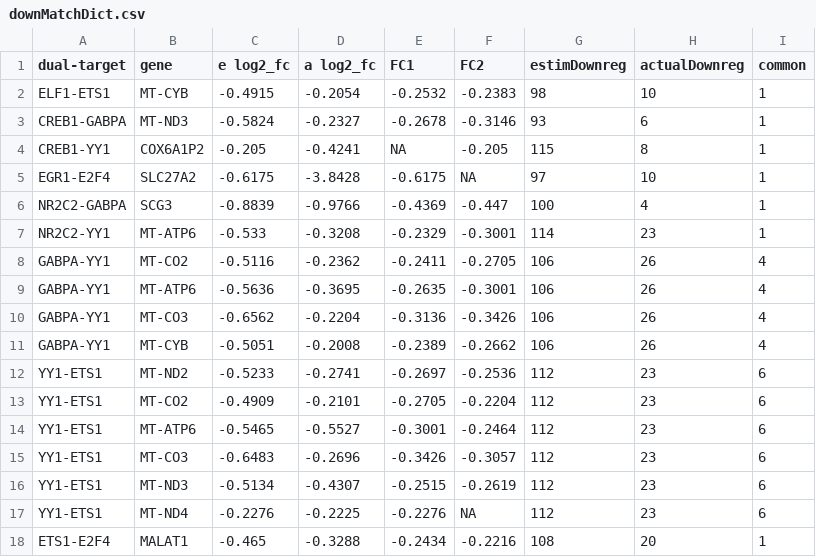
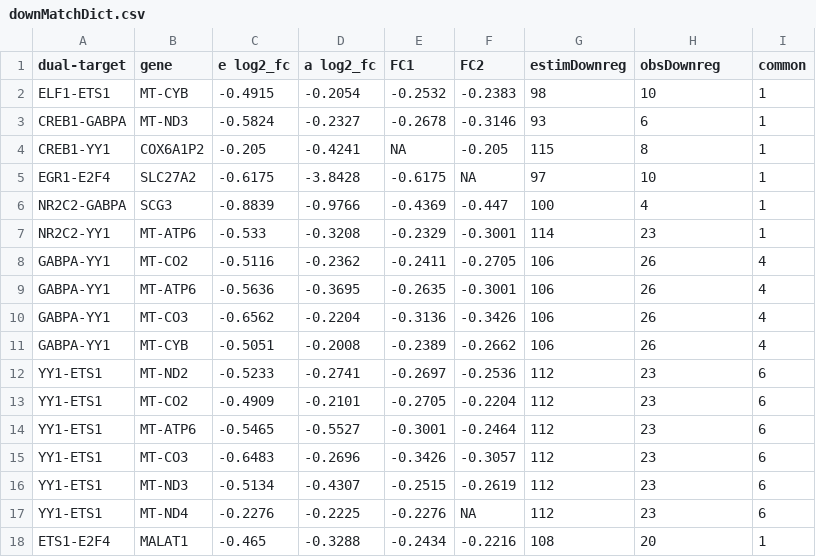
Before and after one commit to juliamalec/userDataAccess, a CSV file: downMatchDict.csv, drawn as a sheet.

```diff
--- a/downMatchDict.csv
+++ b/downMatchDict.csv
@@ -1,2 +1,2 @@
-dual-target,gene,e log2_fc,a log2_fc,FC1,FC2,estimDownreg,actualDownreg,common
+dual-target,gene,e log2_fc,a log2_fc,FC1,FC2,estimDownreg,obsDownreg,common
 ELF1-ETS1,MT-CYB,-0.4915,-0.2054,-0.2532,-0.2383,98,10,1
```
Also changed, not shown: tDown_aUpDict.csv, tUp_aDownDict.csv, 2 other files.
